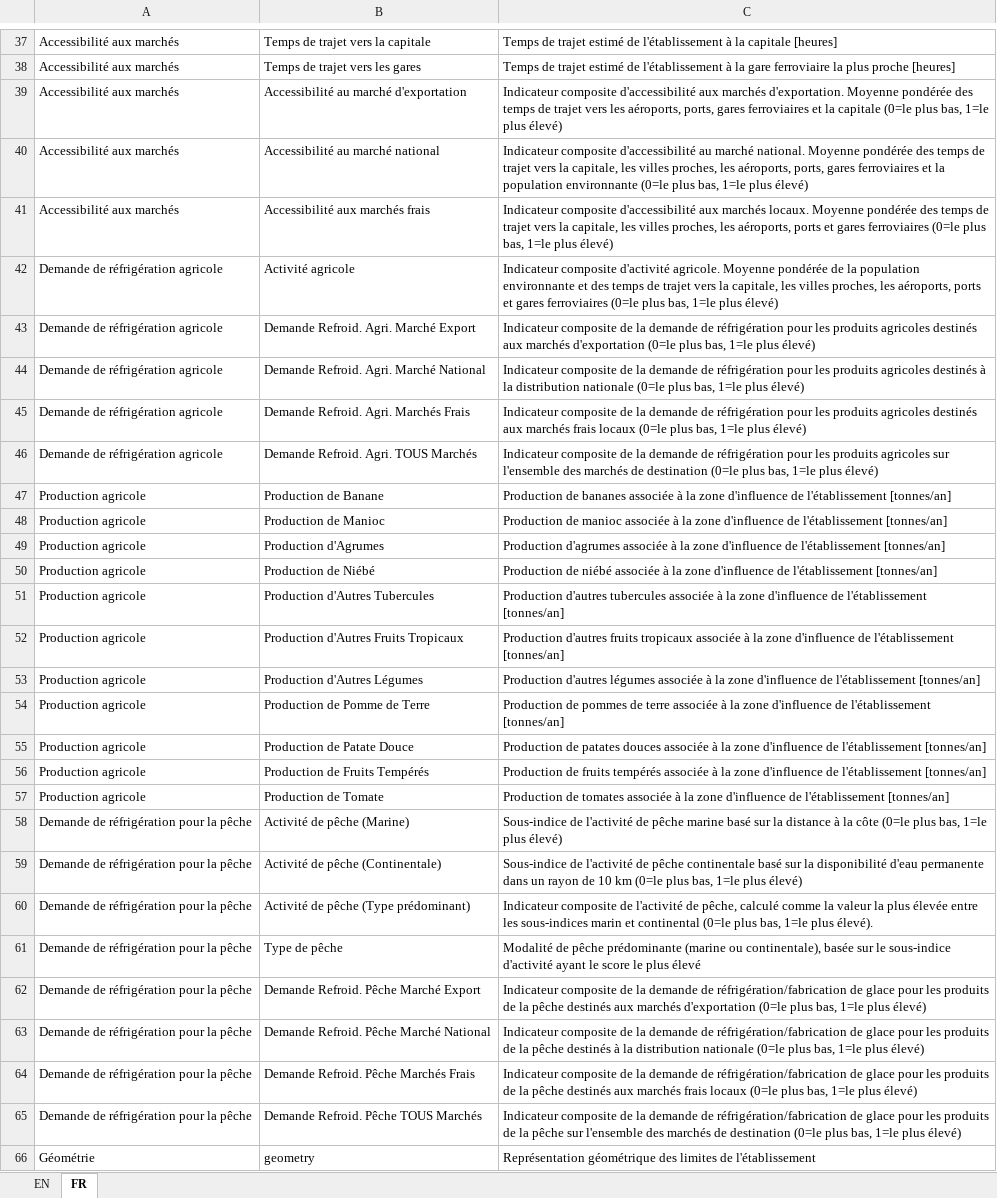
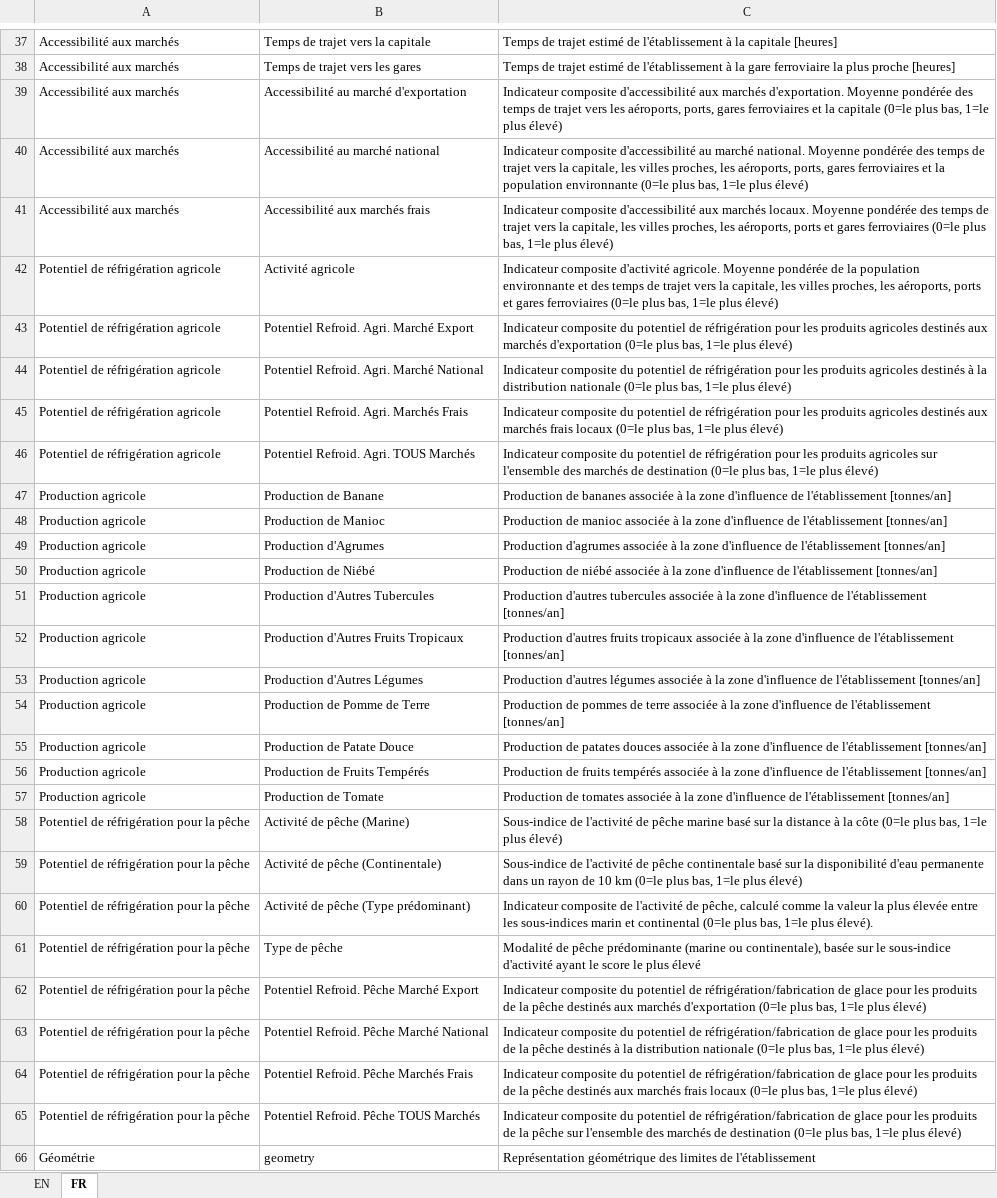
Before and after one commit to SEforALL-IEAP/AgCAP, an Excel workbook: docs/settlements_data_dictionary.xlsx, sheet FR, drawn as a sheet; only a part is shown, gaps mark what is left out; values as stored, in another font and other column widths than the file's, no borders; the diff names each change by its address in the sheet, - before the commit and + after, or states it on an @@ line.

Commit message:
Rename Cooling Demand terminology to Cooling Potential
Aligns column names, the data dictionary, README, and the visualization
platform with SEforALL's updated naming (CDI/PHCDI/FCDI -> CPI/PHCPI/FCPI).
Re-ran core_analysis_engine.ipynb to regenerate exported data.

```diff
--- a/docs/settlements_data_dictionary.xlsx (sheet FR)
+++ b/docs/settlements_data_dictionary.xlsx (sheet FR)
-A42:A46: Demande de réfrigération agricole
+A42:A46: Potentiel de réfrigération agricole
-B43: Demande Refroid. Agri. Marché Export
+B43: Potentiel Refroid. Agri. Marché Export
-C43: Indicateur composite de la demande de réfrigération…
+C43: Indicateur composite du potentiel de réfrigération…
-B44: Demande Refroid. Agri. Marché National
+B44: Potentiel Refroid. Agri. Marché National
-C44: Indicateur composite de la demande de réfrigération…
+C44: Indicateur composite du potentiel de réfrigération…
-B45: Demande Refroid. Agri. Marchés Frais
+B45: Potentiel Refroid. Agri. Marchés Frais
-C45: Indicateur composite de la demande de réfrigération…
+C45: Indicateur composite du potentiel de réfrigération…
-B46: Demande Refroid. Agri. TOUS Marchés
+B46: Potentiel Refroid. Agri. TOUS Marchés
-C46: Indicateur composite de la demande de réfrigération…
+C46: Indicateur composite du potentiel de réfrigération…
-A58:A65: Demande de réfrigération pour la pêche
+A58:A65: Potentiel de réfrigération pour la pêche
-B62: Demande Refroid. Pêche Marché Export
+B62: Potentiel Refroid. Pêche Marché Export
-C62: Indicateur composite de la demande de réfrigération/fabrication…
+C62: Indicateur composite du potentiel de réfrigération/fabrication…
-B63: Demande Refroid. Pêche Marché National
+B63: Potentiel Refroid. Pêche Marché National
-C63: Indicateur composite de la demande de réfrigération/fabrication…
+C63: Indicateur composite du potentiel de réfrigération/fabrication…
-B64: Demande Refroid. Pêche Marchés Frais
+B64: Potentiel Refroid. Pêche Marchés Frais
-C64: Indicateur composite de la demande de réfrigération/fabrication…
+C64: Indicateur composite du potentiel de réfrigération/fabrication…
-B65: Demande Refroid. Pêche TOUS Marchés
+B65: Potentiel Refroid. Pêche TOUS Marchés
-C65: Indicateur composite de la demande de réfrigération/fabrication…
+C65: Indicateur composite du potentiel de réfrigération/fabrication…
```
Also changed, not shown: sheet EN, 5 other files.
